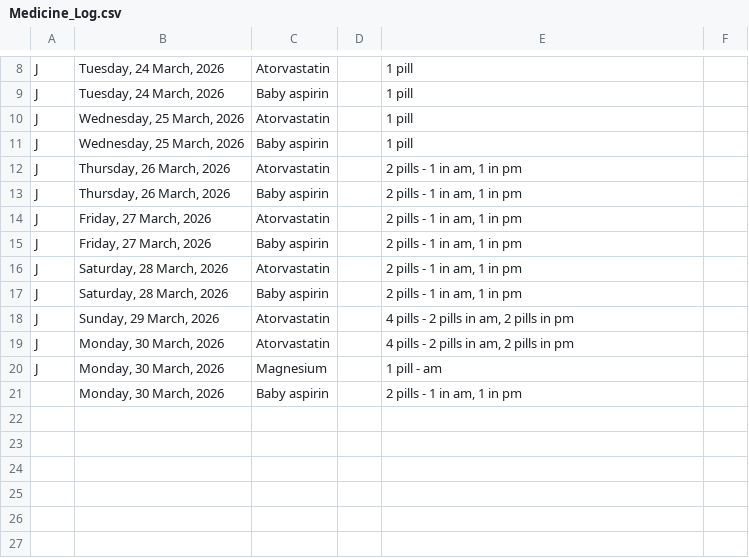
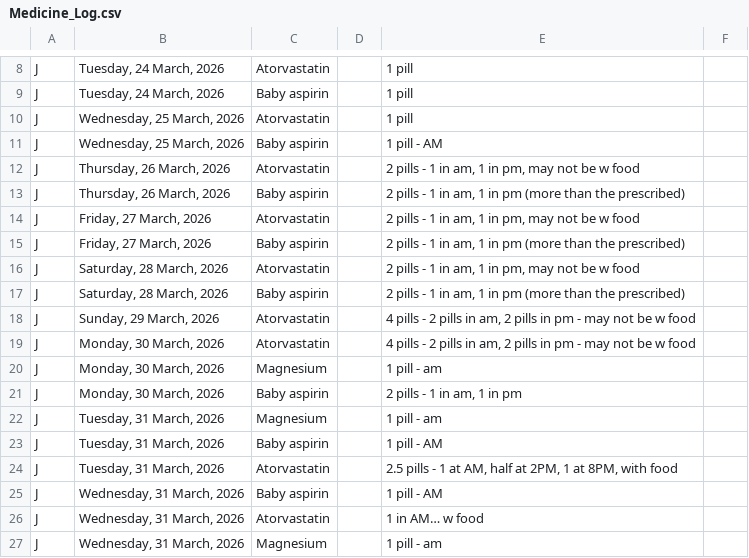
Before and after one commit to SharonAnne/VanFamCRM, a CSV file: Medicine_Log.csv, drawn as a sheet; only a part is shown, gaps mark what is left out; the diff names each change by its address in the sheet, - before the commit and + after, or states it on an @@ line.

Commit message:
add data, rerun chart

```diff
--- a/Medicine_Log.csv
+++ b/Medicine_Log.csv
-E11: 1 pill
+E11: 1 pill - AM
-E12: 2 pills - 1 in am, 1 in pm
+E12: 2 pills - 1 in am, 1 in pm, may not be w food
-E13: 2 pills - 1 in am, 1 in pm
+E13: 2 pills - 1 in am, 1 in pm (more than the prescribed)
-E14: 2 pills - 1 in am, 1 in pm
+E14: 2 pills - 1 in am, 1 in pm, may not be w food
-E15: 2 pills - 1 in am, 1 in pm
+E15: 2 pills - 1 in am, 1 in pm (more than the prescribed)
-E16: 2 pills - 1 in am, 1 in pm
+E16: 2 pills - 1 in am, 1 in pm, may not be w food
-E17: 2 pills - 1 in am, 1 in pm
+E17: 2 pills - 1 in am, 1 in pm (more than the prescribed)
-E18:E19: …in pm
+E18:E19: …in pm - may not be w food
-A21: (empty)
+A21: J
+row 22: J | Tuesday, 31 March, 2026 | Magnesium |  | 1 pill - am
+row 23: J | Tuesday, 31 March, 2026 | Baby aspirin |  | 1 pill - AM
+row 24: J | Tuesday, 31 March, 2026 | Atorvastatin |  | 2.5 pills - 1 at AM, half at 2PM, 1 at 8PM, with food
+row 25: J | Wednesday, 31 March, 2026 | Baby aspirin |  | 1 pill - AM
+row 26: J | Wednesday, 31 March, 2026 | Atorvastatin |  | 1 in AM… w food
+row 27: J | Wednesday, 31 March, 2026 | Magnesium |  | 1 pill - am
```
Also changed, not shown: Blood_Pressure_Log.csv, 1 other file.
